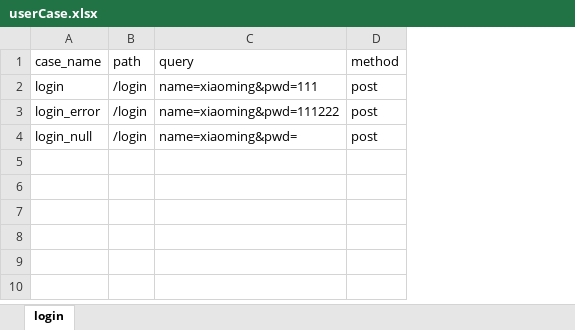
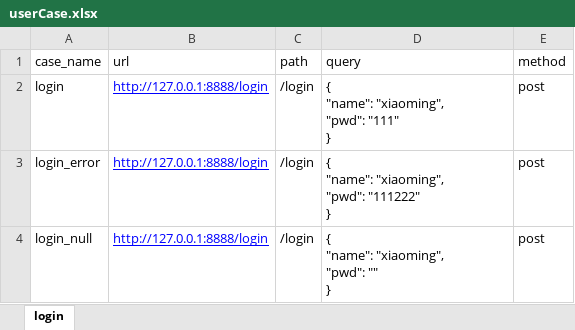
Before and after one commit to mqqgithub/interface_test, an Excel workbook: testFile/case/userCase.xlsx, sheet login, drawn as a sheet; values as stored, in another font and other column widths than the file's, no borders; addresses are those after the commit; ↵ is a line break in a cell; the diff names each change by its address in the sheet, - before the commit and + after, or states it on an @@ line.

```diff
--- a/testFile/case/userCase.xlsx (sheet login)
+++ b/testFile/case/userCase.xlsx (sheet login)
+column B (url), rows 2-4: all http://127.0.0.1:8888/login
-D2 (query): name=xiaoming&pwd=111
+D2 (query): { ↵ "name": "xiaoming", ↵ "pwd": "111" ↵ }
-D3 (query): name=xiaoming&pwd=111222
+D3 (query): { ↵ "name": "xiaoming", ↵ "pwd": "111222" ↵ }
-D4 (query): name=xiaoming&pwd=
+D4 (query): { ↵ "name": "xiaoming", ↵ "pwd": "" ↵ }
```
Also changed, not shown: testFile/case/user02Case.xlsx, testFile/case/user03Case.xlsx, 7 other files.
